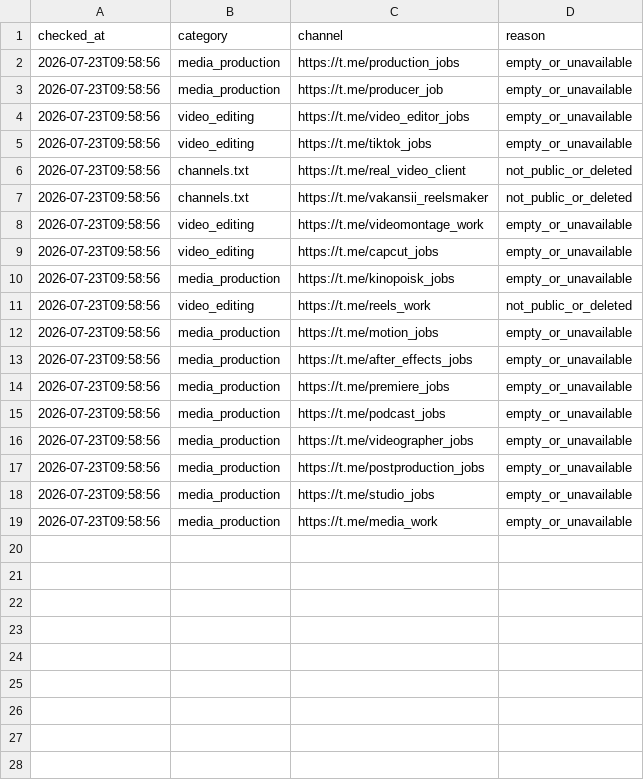
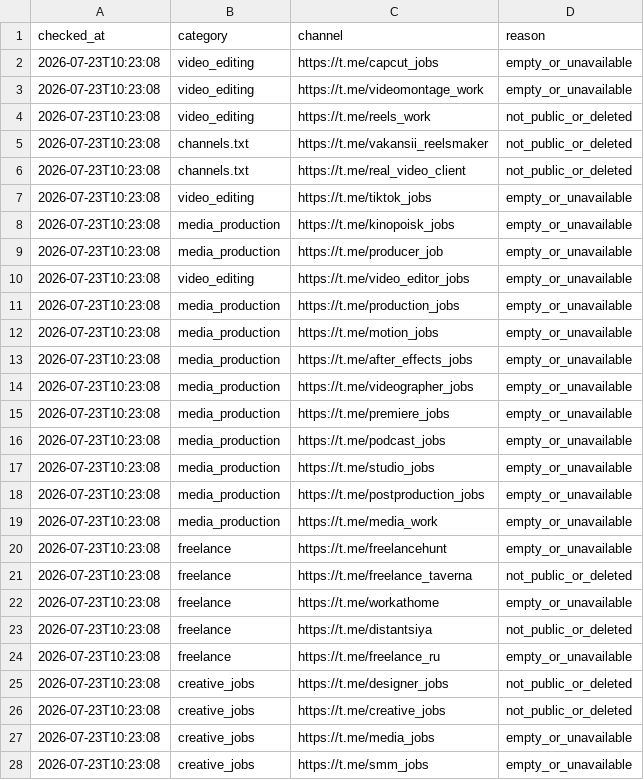
Before and after one commit to telivizor937-star/ClientWork, a CSV file: unavailable_channels.csv, drawn as a sheet; only a part is shown; the diff covers the shown part only.

```diff
--- a/unavailable_channels.csv
+++ b/unavailable_channels.csv
@@ -1,19 +1,28 @@
 checked_at,category,channel,reason
-2026-07-23T09:58:56,media_production,https://t.me/production_jobs,empty_or_unavailable
-2026-07-23T09:58:56,media_production,https://t.me/producer_job,empty_or_unavailable
-2026-07-23T09:58:56,video_editing,https://t.me/video_editor_jobs,empty_or_unavailable
-2026-07-23T09:58:56,video_editing,https://t.me/tiktok_jobs,empty_or_unavailable
-2026-07-23T09:58:56,channels.txt,https://t.me/real_video_client,not_public_or_deleted
-2026-07-23T09:58:56,channels.txt,https://t.me/vakansii_reelsmaker,not_public_or_deleted
-2026-07-23T09:58:56,video_editing,https://t.me/videomontage_work,empty_or_unavailable
-2026-07-23T09:58:56,video_editing,https://t.me/capcut_jobs,empty_or_unavailable
-2026-07-23T09:58:56,media_production,https://t.me/kinopoisk_jobs,empty_or_unavailable
-2026-07-23T09:58:56,video_editing,https://t.me/reels_work,not_public_or_deleted
-2026-07-23T09:58:56,media_production,https://t.me/motion_jobs,empty_or_unavailable
-2026-07-23T09:58:56,media_production,https://t.me/after_effects_jobs,empty_or_unavailable
-2026-07-23T09:58:56,media_production,https://t.me/premiere_jobs,empty_or_unavailable
-2026-07-23T09:58:56,media_production,https://t.me/podcast_jobs,empty_or_unavailable
-2026-07-23T09:58:56,media_production,https://t.me/videographer_jobs,empty_or_unavailable
-2026-07-23T09:58:56,media_production,https://t.me/postproduction_jobs,empty_or_unavailable
-2026-07-23T09:58:56,media_production,https://t.me/studio_jobs,empty_or_unavailable
-2026-07-23T09:58:56,media_production,https://t.me/media_work,empty_or_unavailable
+2026-07-23T10:23:08,video_editing,https://t.me/capcut_jobs,empty_or_unavailable
+2026-07-23T10:23:08,video_editing,https://t.me/videomontage_work,empty_or_unavailable
+2026-07-23T10:23:08,video_editing,https://t.me/reels_work,not_public_or_deleted
+2026-07-23T10:23:08,channels.txt,https://t.me/vakansii_reelsmaker,not_public_or_deleted
+2026-07-23T10:23:08,channels.txt,https://t.me/real_video_client,not_public_or_deleted
+2026-07-23T10:23:08,video_editing,https://t.me/tiktok_jobs,empty_or_unavailable
+2026-07-23T10:23:08,media_production,https://t.me/kinopoisk_jobs,empty_or_unavailable
+2026-07-23T10:23:08,media_production,https://t.me/producer_job,empty_or_unavailable
+2026-07-23T10:23:08,video_editing,https://t.me/video_editor_jobs,empty_or_unavailable
+2026-07-23T10:23:08,media_production,https://t.me/production_jobs,empty_or_unavailable
+2026-07-23T10:23:08,media_production,https://t.me/motion_jobs,empty_or_unavailable
+2026-07-23T10:23:08,media_production,https://t.me/after_effects_jobs,empty_or_unavailable
+2026-07-23T10:23:08,media_production,https://t.me/videographer_jobs,empty_or_unavailable
+2026-07-23T10:23:08,media_production,https://t.me/premiere_jobs,empty_or_unavailable
+2026-07-23T10:23:08,media_production,https://t.me/podcast_jobs,empty_or_unavailable
+2026-07-23T10:23:08,media_production,https://t.me/studio_jobs,empty_or_unavailable
+2026-07-23T10:23:08,media_production,https://t.me/postproduction_jobs,empty_or_unavailable
+2026-07-23T10:23:08,media_production,https://t.me/media_work,empty_or_unavailable
+2026-07-23T10:23:08,freelance,https://t.me/freelancehunt,empty_or_unavailable
+2026-07-23T10:23:08,freelance,https://t.me/freelance_taverna,not_public_or_deleted
+2026-07-23T10:23:08,freelance,https://t.me/workathome,empty_or_unavailable
+2026-07-23T10:23:08,freelance,https://t.me/distantsiya,not_public_or_deleted
+2026-07-23T10:23:08,freelance,https://t.me/freelance_ru,empty_or_unavailable
+2026-07-23T10:23:08,creative_jobs,https://t.me/designer_jobs,not_public_or_deleted
+2026-07-23T10:23:08,creative_jobs,https://t.me/creative_jobs,not_public_or_deleted
+2026-07-23T10:23:08,creative_jobs,https://t.me/media_jobs,empty_or_unavailable
+2026-07-23T10:23:08,creative_jobs,https://t.me/smm_jobs,empty_or_unavailable
```
Also changed, not shown: 9 added rows elsewhere in this file, 2 other files.
